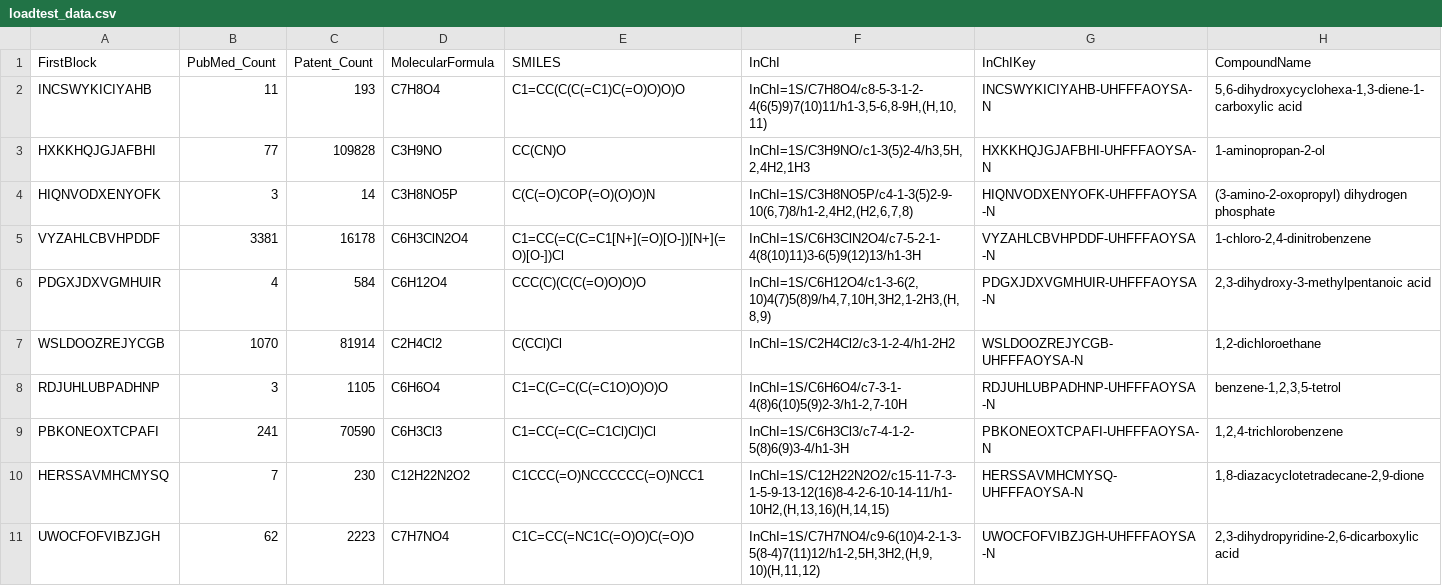
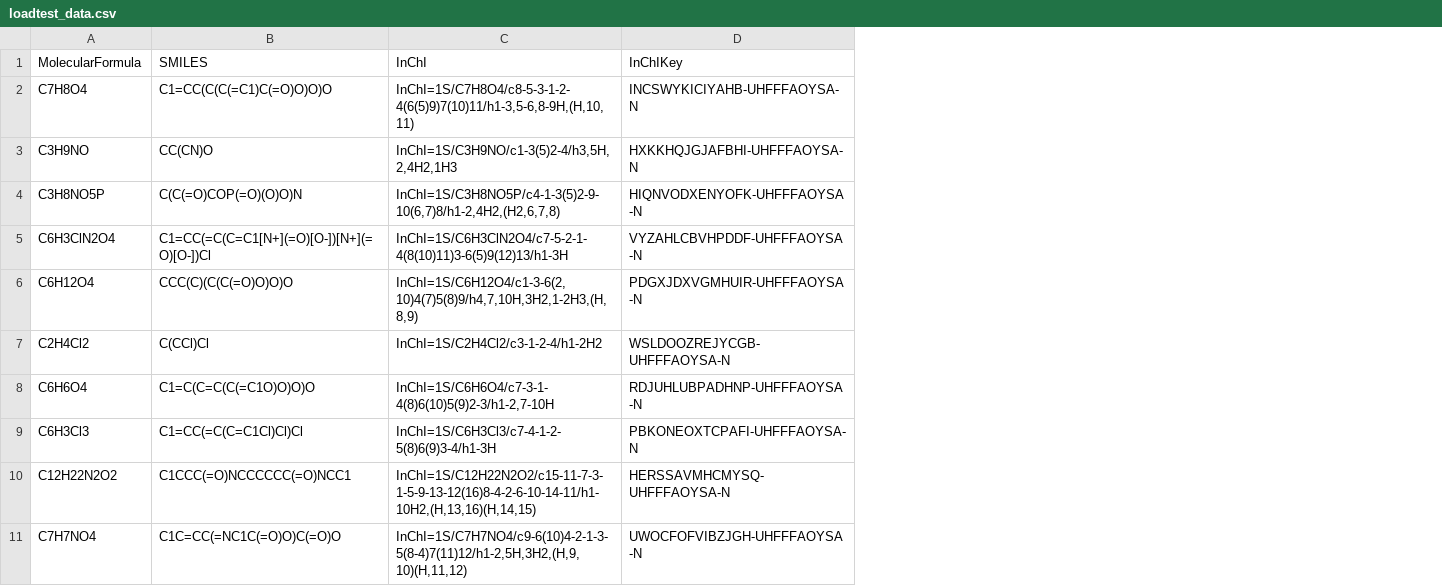
Before and after one commit to metabolomics-us/cts-lite, a CSV file: dataset/test_datasets/loadtest_data.csv, drawn as a sheet; only a part is shown; the diff names each change by its address in the sheet, - before the commit and + after, or states it on an @@ line.

Commit message:
Remove first block from dataset, use inchikey slice instead

```diff
--- a/dataset/test_datasets/loadtest_data.csv
+++ b/dataset/test_datasets/loadtest_data.csv
-column A (FirstBlock), rows 2-11: INCSWYKICIYAHB | HXKKHQJGJAFBHI | HIQNVODXENYOFK | VYZAHLCBVHPDDF | PDGXJDXVGMHUIR | WSLDOOZREJYCGB | RDJUHLUBPADHNP | PBKONEOXTCPAFI | HERSSAVMHCMYSQ | UWOCFOFVIBZJGH
-column B (PubMed_Count), rows 2-11: 11 | 77 | 3 | 3381 | 4 | 1070 | 3 | 241 | 7 | 62
-column C (Patent_Count), rows 2-11: 193 | 109828 | 14 | 16178 | 584 | 81914 | 1105 | 70590 | 230 | 2223
-column H (CompoundName), rows 2-11: 5,6-dihydroxycyclohexa-1,3-diene-1-carboxylic acid | 1-aminopropan-2-ol | (3-amino-2-oxopropyl) dihydrogen phosphate | 1-chloro-2,4-dinitrobenzene | 2,3-dihydroxy-3-methylpentanoic acid | 1,2-dichloroethane | benzene-1,2,3,5-tetrol | 1,2,4-trichlorobenzene | 1,8-diazacyclotetradecane-2,9-dione | 2,3-dihydropyridine-2,6-dicarboxylic acid
```
Also changed, not shown: dataset/test_datasets/unittest_data.csv, 7 other files.
